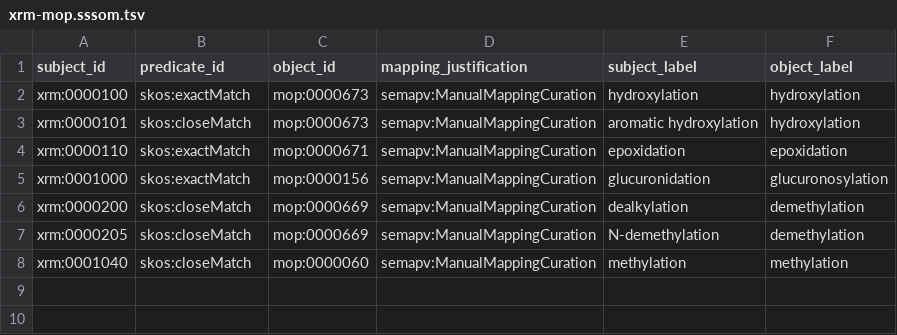
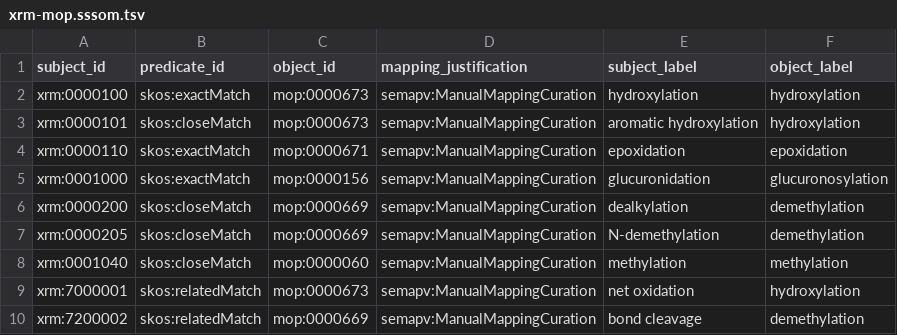
Before and after one commit to swamidasslab/xenosite-forest, a TSV file: crates/xenosite-xrm/data/mappings/xrm-mop.sssom.tsv, drawn as a sheet; the diff names each change by its address in the sheet, - before the commit and + after, or states it on an @@ line.

```diff
--- a/crates/xenosite-xrm/data/mappings/xrm-mop.sssom.tsv
+++ b/crates/xenosite-xrm/data/mappings/xrm-mop.sssom.tsv
+row 9: xrm:7000001 | skos:relatedMatch | mop:0000673 | semapv:ManualMappingCuration | net oxidation | hydroxylation
+row 10: xrm:7200002 | skos:relatedMatch | mop:0000669 | semapv:ManualMappingCuration | bond cleavage | demethylation
```
Also changed, not shown: 7 other files.
